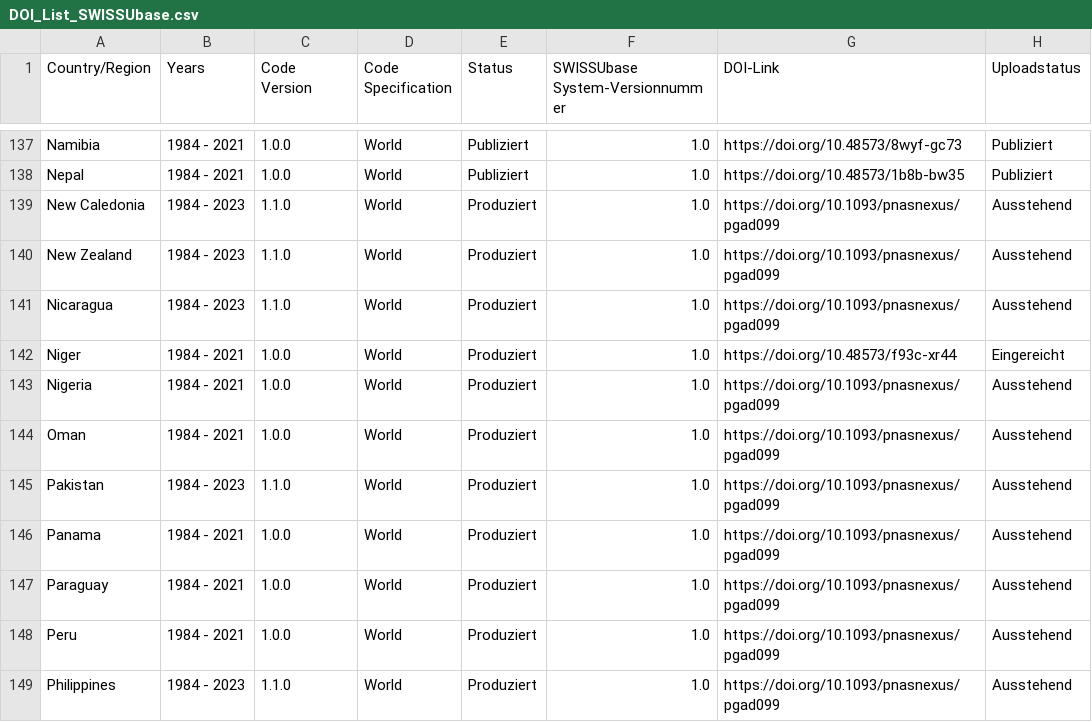
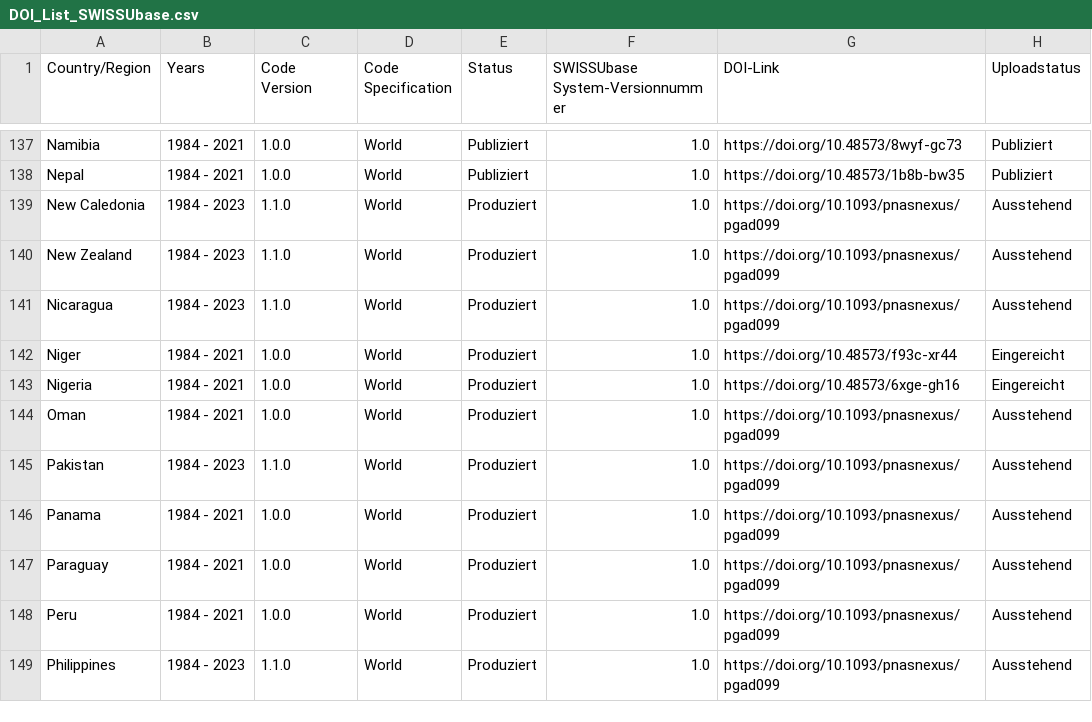
Before and after one commit to plehnert/surfacegroups, a CSV file: DOI_List_SWISSUbase.csv, drawn as a sheet; only a part is shown, gaps mark what is left out.

Commit message:
Update DOI_List_SWISSUbase.csv

```diff
--- a/DOI_List_SWISSUbase.csv
+++ b/DOI_List_SWISSUbase.csv
@@ -142,3 +142,3 @@ Nicaragua,1984 - 2023,1.1.0,World,Produziert,1.0,https://doi.org/10.1093/pnasnex
 Niger,1984 - 2021,1.0.0,World,Produziert,1.0,https://doi.org/10.48573/f93c-xr44,Eingereicht
-Nigeria,1984 - 2021,1.0.0,World,Produziert,1.0,https://doi.org/10.1093/pnasnexus/pgad099,Ausstehend
+Nigeria,1984 - 2021,1.0.0,World,Produziert,1.0,https://doi.org/10.48573/6xge-gh16,Eingereicht
 Oman,1984 - 2021,1.0.0,World,Produziert,1.0,https://doi.org/10.1093/pnasnexus/pgad099,Ausstehend
```
